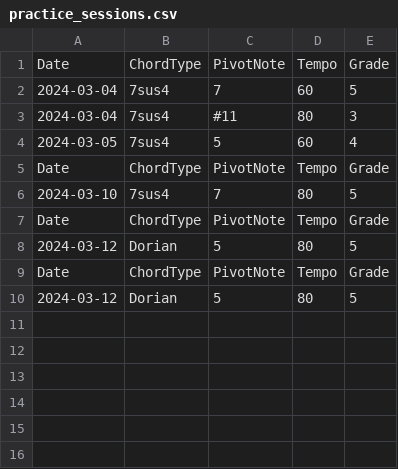
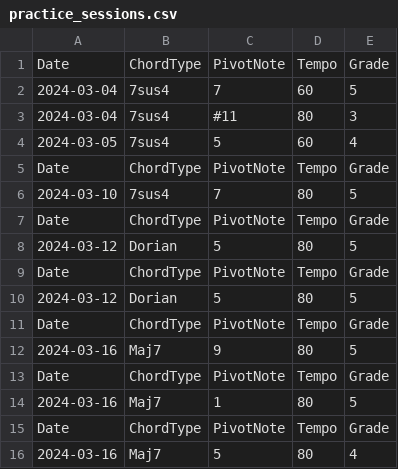
Before and after one commit to AntoD07/bebop_practicing, a CSV file: practice_sessions.csv, drawn as a sheet.

```diff
--- a/practice_sessions.csv
+++ b/practice_sessions.csv
@@ -10 +10,7 @@ Date,ChordType,PivotNote,Tempo,Grade
 2024-03-12,Dorian,5,80,5
+Date,ChordType,PivotNote,Tempo,Grade
+2024-03-16,Maj7,9,80,5
+Date,ChordType,PivotNote,Tempo,Grade
+2024-03-16,Maj7,1,80,5
+Date,ChordType,PivotNote,Tempo,Grade
+2024-03-16,Maj7,5,80,4
```
Also changed, not shown: 7sus4_sampling.csv, Maj7_sampling.csv, 3 other files.
